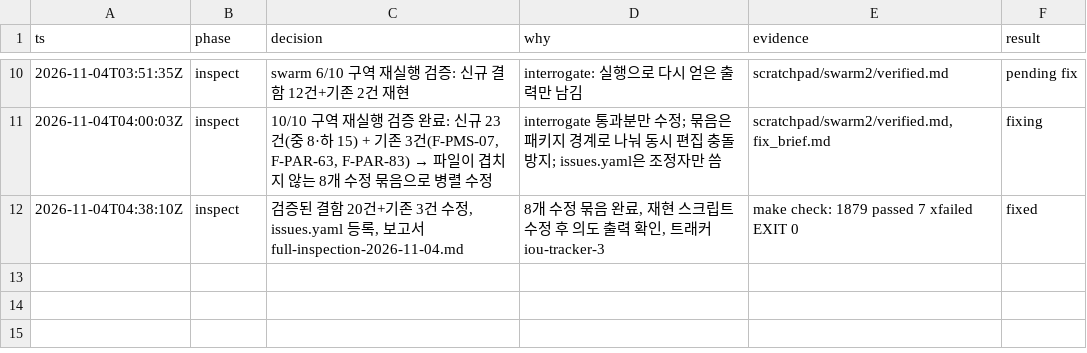
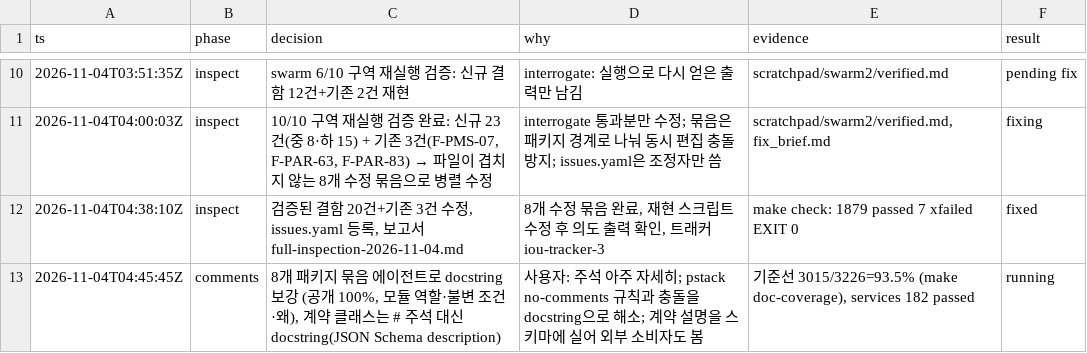
Before and after one commit to west-origin/data_labeling, a TSV file: docs/handover/decisions/2026-11-04-pstack-overhaul.tsv, drawn as a sheet; only a part is shown, gaps mark what is left out.

```diff
--- a/docs/handover/decisions/2026-11-04-pstack-overhaul.tsv
+++ b/docs/handover/decisions/2026-11-04-pstack-overhaul.tsv
@@ -12 +12,2 @@ ts	phase	decision	why	evidence	result
 2026-11-04T04:38:10Z	inspect	검증된 결함 20건+기존 3건 수정, issues.yaml 등록, 보고서 full-inspection-2026-11-04.md	8개 수정 묶음 완료, 재현 스크립트 수정 후 의도 출력 확인, 트래커 iou-tracker-3	make check: 1879 passed 7 xfailed EXIT 0	fixed
+2026-11-04T04:45:45Z	comments	8개 패키지 묶음 에이전트로 docstring 보강 (공개 100%, 모듈 역할·불변 조건·왜), 계약 클래스는 # 주석 대신 docstring(JSON Schema description)	사용자: 주석 아주 자세히; pstack no-comments 규칙과 충돌을 docstring으로 해소; 계약 설명을 스키마에 실어 외부 소비자도 봄	기준선 3015/3226=93.5% (make doc-coverage), services 182 passed	running
```
